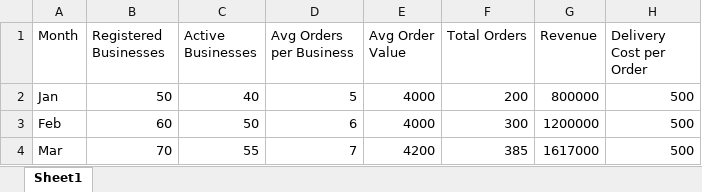
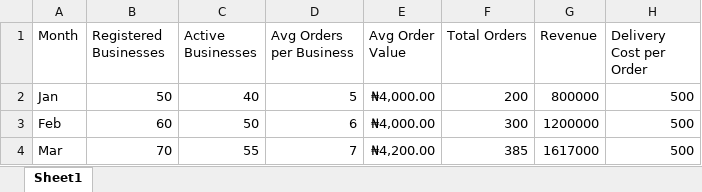
Before and after one commit to KabriAcid/bever, an Excel workbook: docs/bever_business_simulations.xlsx, sheet Sheet1, drawn as a sheet; only a part is shown; values as stored, in another font and other column widths than the file's, no borders; the diff names each change by its address in the sheet, - before the commit and + after, or states it on an @@ line.

Commit message:
feat: update .gitignore and business strategy documents with new sections and formatting

```diff
--- a/docs/bever_business_simulations.xlsx (sheet Sheet1)
+++ b/docs/bever_business_simulations.xlsx (sheet Sheet1)
-E2:E3 (Avg Order Value): 4000
+E2:E3 (Avg Order Value): ₦4,000.00
-E4 (Avg Order Value): 4200
+E4 (Avg Order Value): ₦4,200.00
```
Also changed, not shown: 2 other files.
